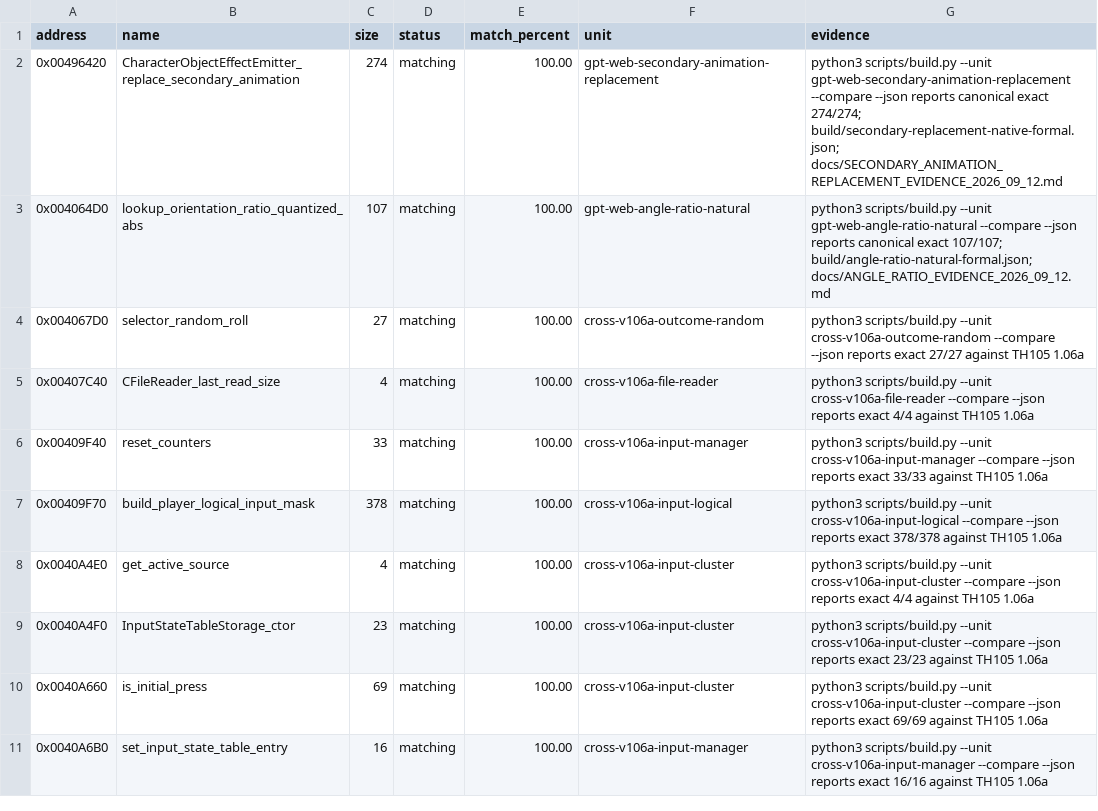
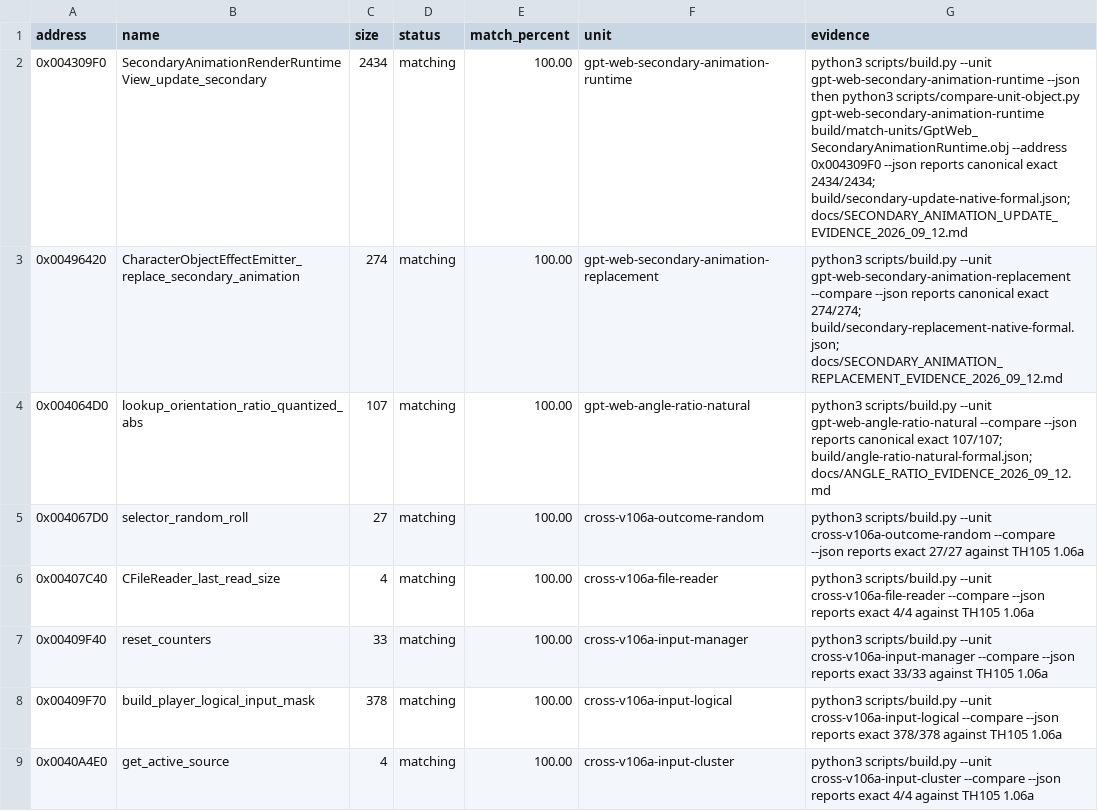
Before and after one commit to N0zoM1z0/th105, a CSV file: config/matches.csv, drawn as a sheet; only a part is shown; the shorter side is filled out with more unchanged rows.

Commit message:
gpt-6-astra: solve shared secondary-animation update with real temporaries

```diff
--- a/config/matches.csv
+++ b/config/matches.csv
@@ -1,2 +1,3 @@
 address,name,size,status,match_percent,unit,evidence
+0x004309F0,SecondaryAnimationRenderRuntimeView_update_secondary,2434,matching,100.00,gpt-web-secondary-animation-runtime,python3 scripts/build.py --unit gpt-web-secondary-animation-runtime --json then python3 scripts/compare-unit-object.py gpt-web-secondary-animation-runtime build/match-units/GptWeb_SecondaryAnimationRuntime.obj --address 0x004309F0 --json reports canonical exact 2434/2434; build/secondary-update-native-formal.json; docs/SECONDARY_ANIMATION_UPDATE_EVIDENCE_2026_09_12.md
 0x00496420,CharacterObjectEffectEmitter_replace_secondary_animation,274,matching,100.00,gpt-web-secondary-animation-replacement,python3 scripts/build.py --unit gpt-web-secondary-animation-replacement --compare --json reports canonical exact 274/274; build/secondary-replacement-native-formal.json; docs/SECONDARY_ANIMATION_REPLACEMENT_EVIDENCE_2026_09_12.md
```
Also changed, not shown: 10 other files.
